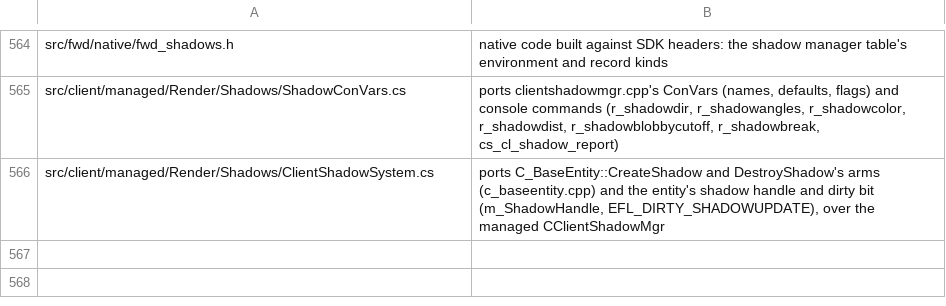
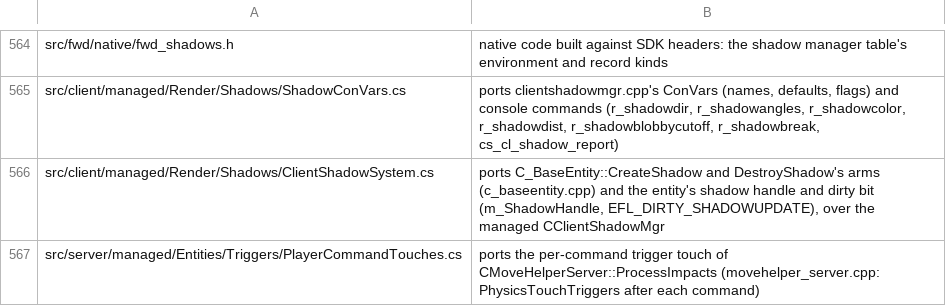
Before and after one commit to muflub/source-sdk-sharp, a TSV file: docs/valve-header-new.tsv, drawn as a sheet; only a part is shown, gaps mark what is left out.

```diff
--- a/docs/valve-header-new.tsv
+++ b/docs/valve-header-new.tsv
@@ -566 +566,2 @@ src/client/managed/Render/Shadows/ShadowConVars.cs	ports clientshadowmgr.cpp's C
 src/client/managed/Render/Shadows/ClientShadowSystem.cs	ports C_BaseEntity::CreateShadow and DestroyShadow's arms (c_baseentity.cpp) and the entity's shadow handle and dirty bit (m_ShadowHandle, EFL_DIRTY_SHADOWUPDATE), over the managed CClientShadowMgr
+src/server/managed/Entities/Triggers/PlayerCommandTouches.cs	ports the per-command trigger touch of CMoveHelperServer::ProcessImpacts (movehelper_server.cpp: PhysicsTouchTriggers after each command)
```
Also changed, not shown: 17 other files.
